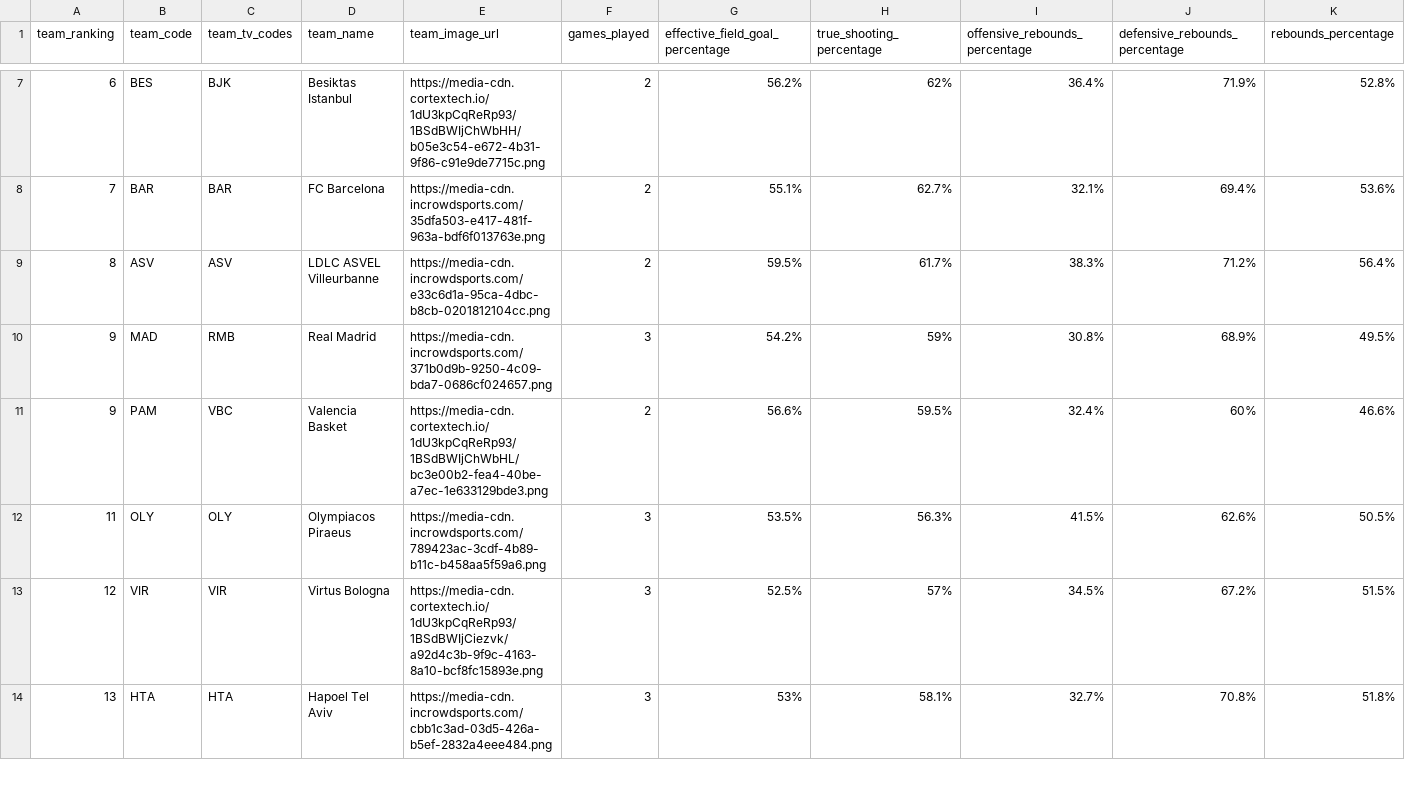
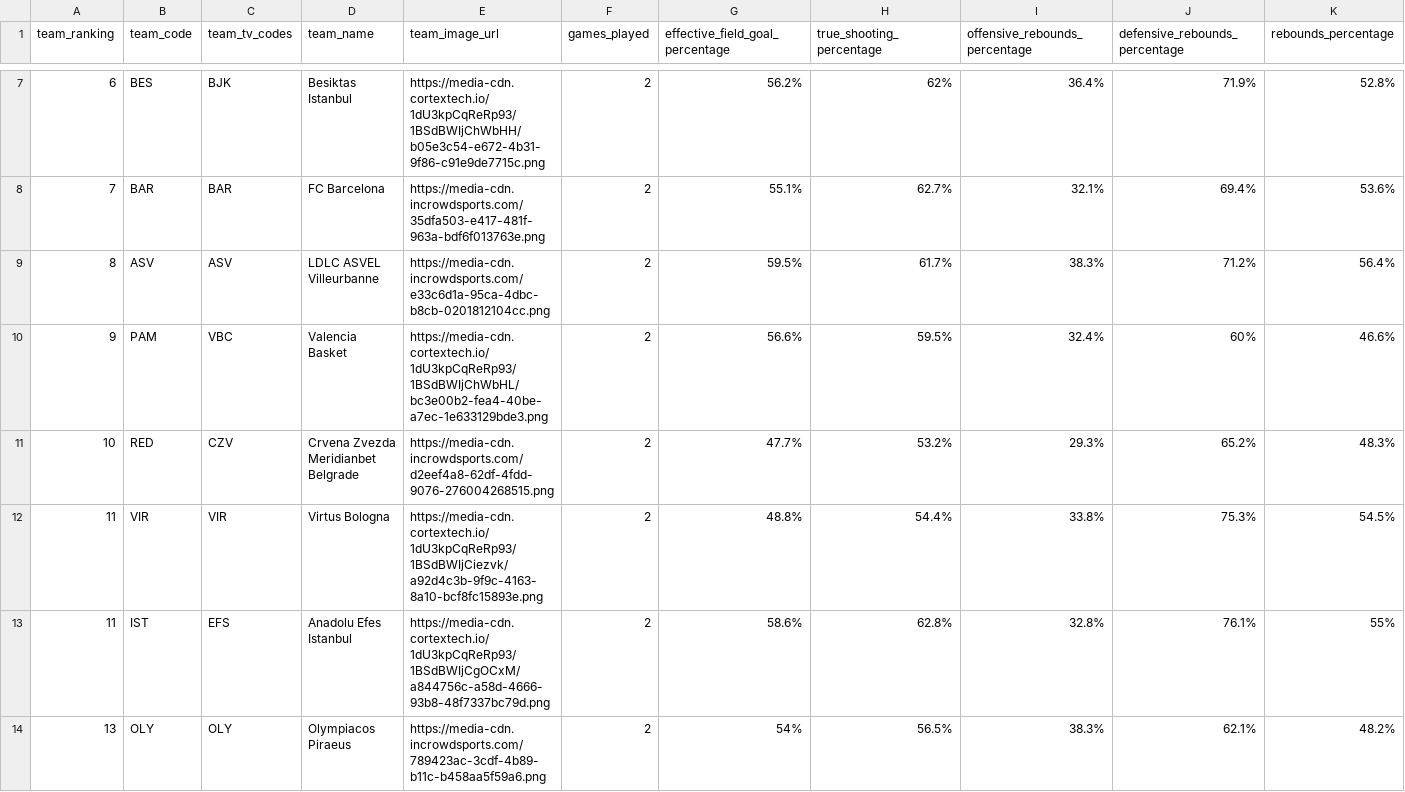
Before and after one commit to IvoVillanueva/EUROLIGAS, a CSV file: data/euroleague_team_stats_opponentsAdvanced_2026-27.csv, drawn as a sheet; only a part is shown, gaps mark what is left out; removed rows and columns are numbered as before the commit, all else as after; rows hold the shown columns only; the diff covers the shown part only; the diff names each change by its address in the sheet, - before the commit and + after, or states it on an @@ line.

```diff
--- a/data/euroleague_team_stats_opponentsAdvanced_2026-27.csv
+++ b/data/euroleague_team_stats_opponentsAdvanced_2026-27.csv
-row 10: 9 | MAD | RMB | Real Madrid | https://media-cdn.incrowdsports.com/371b0d9b-9250-4c09-bda7-0686cf024657.png | 3 | 54.2% | 59% | 30.8% | 68.9% | 49.5%
+row 11: 10 | RED | CZV | Crvena Zvezda Meridianbet Belgrade | https://media-cdn.incrowdsports.com/d2eef4a8-62df-4fdd-9076-276004268515.png | 2 | 47.7% | 53.2% | 29.3% | 65.2% | 48.3%
-B12 (team_code): OLY
+B12 (team_code): VIR
-C12 (team_tv_codes): OLY
+C12 (team_tv_codes): VIR
-D12 (team_name): Olympiacos Piraeus
+D12 (team_name): Virtus Bologna
-E12 (team_image_url): https://media-cdn.incrowdsports.com/789423ac-3cdf-4b89-b11c-b458aa5f59a6.png
+E12 (team_image_url): https://media-cdn.cortextech.io/1dU3kpCqReRp93/1BSdBWIjCiezvk/a92d4c3b-9f9c-4163-8a10-bcf8fc15893e.png
-F12 (games_played): 3
+F12 (games_played): 2
-G12 (effective_field_goal_percentage): 53.5%
+G12 (effective_field_goal_percentage): 48.8%
-H12 (true_shooting_percentage): 56.3%
+H12 (true_shooting_percentage): 54.4%
-I12 (offensive_rebounds_percentage): 41.5%
+I12 (offensive_rebounds_percentage): 33.8%
-J12 (defensive_rebounds_percentage): 62.6%
+J12 (defensive_rebounds_percentage): 75.3%
-K12 (rebounds_percentage): 50.5%
+K12 (rebounds_percentage): 54.5%
-row 13: 12 | VIR | VIR | Virtus Bologna | https://media-cdn.cortextech.io/1dU3kpCqReRp93/1BSdBWIjCiezvk/a92d4c3b-9f9c-4163-8a10-bcf8fc15893e.png | 3 | 52.5% | 57% | 34.5% | 67.2% | 51.5%
+row 13: 11 | IST | EFS | Anadolu Efes Istanbul | https://media-cdn.cortextech.io/1dU3kpCqReRp93/1BSdBWIjCgOCxM/a844756c-a58d-4666-93b8-48f7337bc79d.png | 2 | 58.6% | 62.8% | 32.8% | 76.1% | 55%
-B14 (team_code): HTA
+B14 (team_code): OLY
-C14 (team_tv_codes): HTA
+C14 (team_tv_codes): OLY
-D14 (team_name): Hapoel Tel Aviv
+D14 (team_name): Olympiacos Piraeus
-E14 (team_image_url): https://media-cdn.incrowdsports.com/cbb1c3ad-03d5-426a-b5ef-2832a4eee484.png
+E14 (team_image_url): https://media-cdn.incrowdsports.com/789423ac-3cdf-4b89-b11c-b458aa5f59a6.png
-F14 (games_played): 3
+F14 (games_played): 2
-G14 (effective_field_goal_percentage): 53%
+G14 (effective_field_goal_percentage): 54%
-H14 (true_shooting_percentage): 58.1%
+H14 (true_shooting_percentage): 56.5%
-I14 (offensive_rebounds_percentage): 32.7%
+I14 (offensive_rebounds_percentage): 38.3%
-J14 (defensive_rebounds_percentage): 70.8%
+J14 (defensive_rebounds_percentage): 62.1%
-K14 (rebounds_percentage): 51.8%
+K14 (rebounds_percentage): 48.2%
```
Also changed, not shown: 56 edited cells elsewhere in this file, data/eurocup_player_stats_traditional_2026-27.csv, data/euroleague_boxscore_2026-27.csv, 5 other files.
